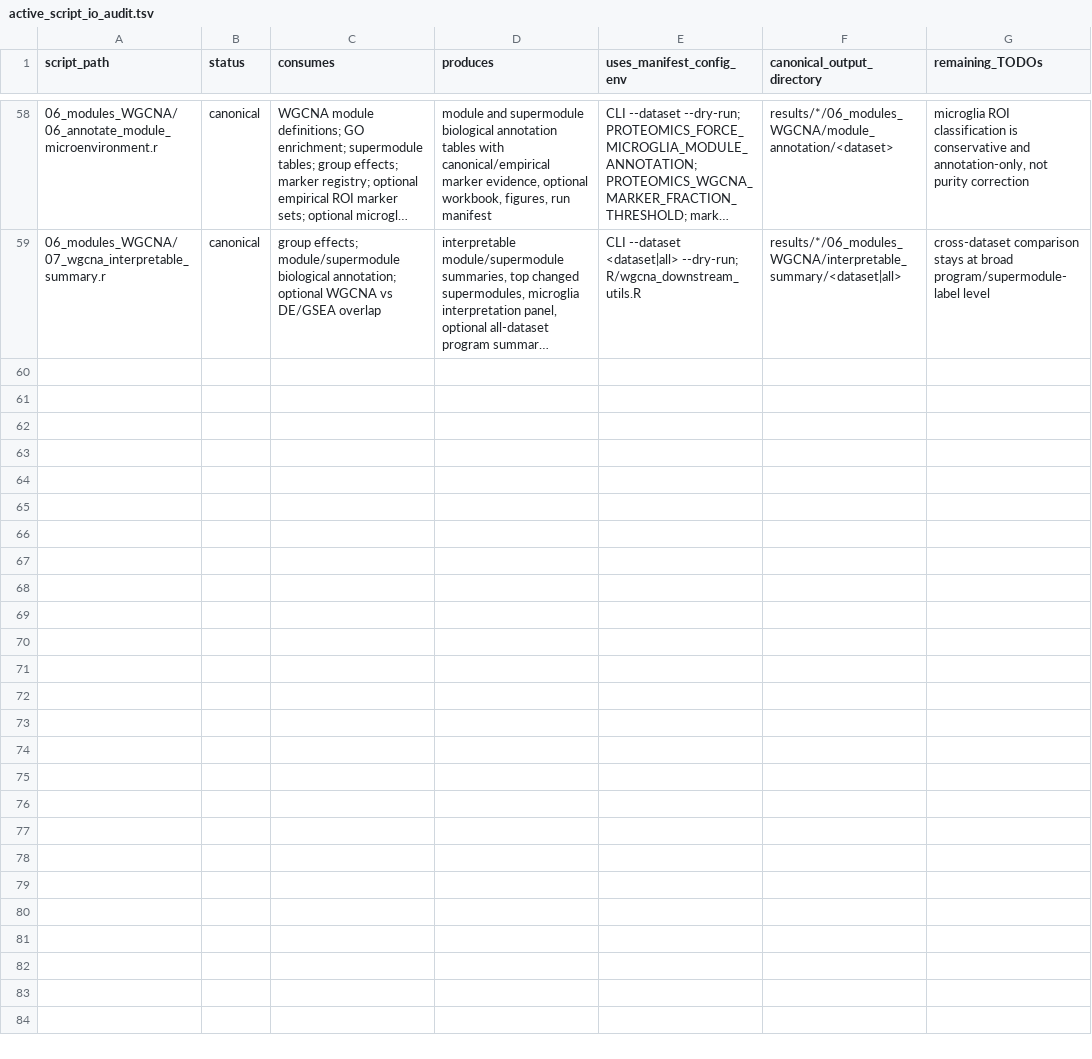
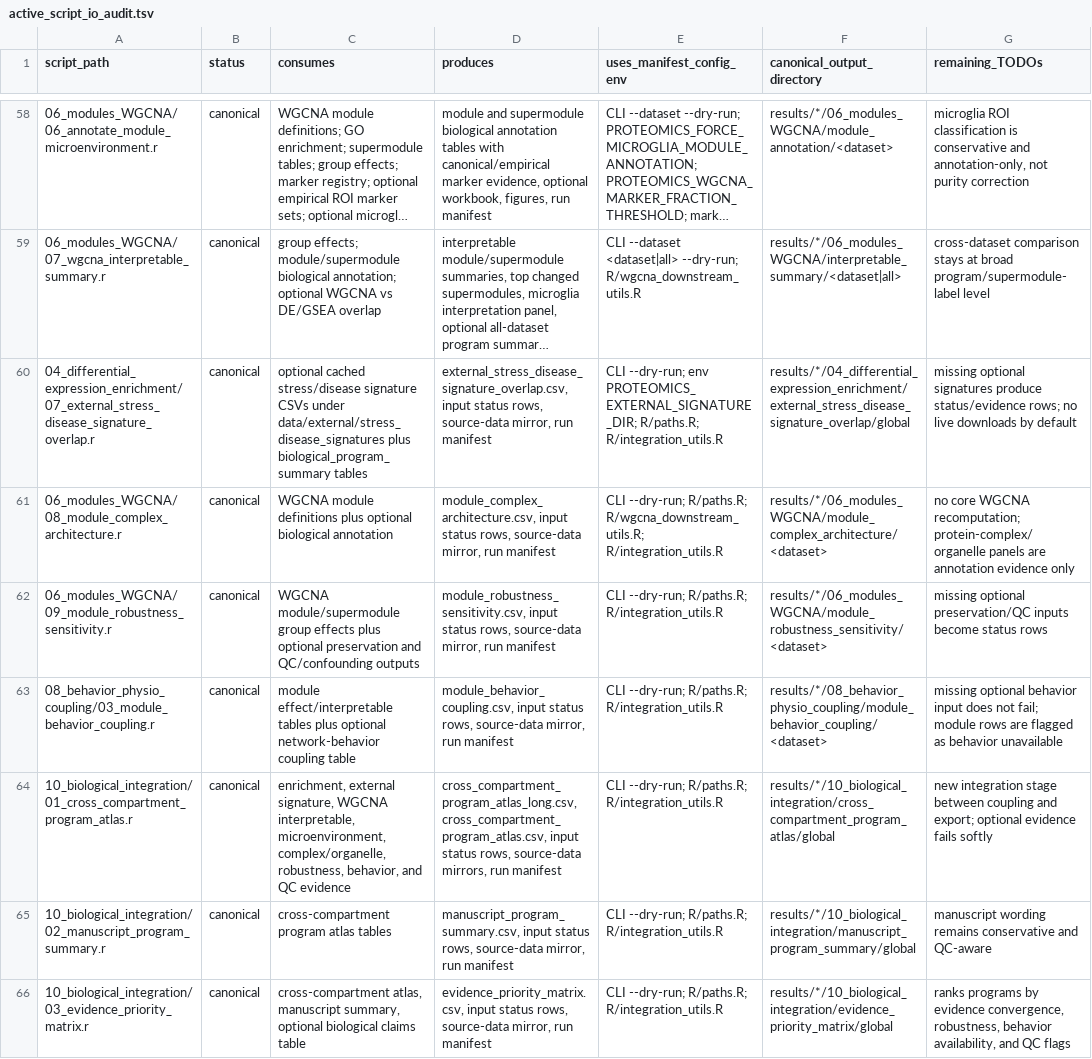
Before and after one commit to topohl/pRoteomics, a TSV file: docs/active_script_io_audit.tsv, drawn as a sheet; only a part is shown, gaps mark what is left out; long unchanged cells end in …; the diff names each change by its address in the sheet, - before the commit and + after, or states it on an @@ line.

Commit message:
Add new audit entries for modules and integrations
Update docs/active_script_io_audit.tsv with new canonical script entries covering:
- external stress/disease signature overlap (04_differential_expression_enrichment/07)
- WGCNA module complex architecture and robustness/sensitivity (06_modules_WGCNA/08-09)
- module-behavior coupling (08_behavior_physio_coupling/03)
- cross-compartment biological integration stages (10_biological_integration/01-03)

Each entry documents expected outputs, CLI/env requirements (e.g. PROTEOMICS_EXTERNAL_SIGNATURE_DIR), and notes that optional inputs produce status/evidence rows or fail softly; WGCNA entries do not trigger core recomputation.

```diff
--- a/docs/active_script_io_audit.tsv
+++ b/docs/active_script_io_audit.tsv
+row 60: 04_differential_expression_enrichment/07_external_stress_disease_signature_overlap.r | canonical | optional cached stress/disease signature CSVs under data/external/stress_disease_signatures plus biological_program_summary tables | external_stress_disease_signature_overlap.csv, input status rows, source-data mirror, run manifest | CLI --dry-run; env PROTEOMICS_EXTERNAL_SIGNATURE_DIR; R/paths.R; R/integration_utils.R | results/*/04_differential_expression_enrichment/external_stress_disease_signature_overlap/global | missing optional signatures produce status/evidence rows; no live downloads by default
+row 61: 06_modules_WGCNA/08_module_complex_architecture.r | canonical | WGCNA module definitions plus optional biological annotation | module_complex_architecture.csv, input status rows, source-data mirror, run manifest | CLI --dry-run; R/paths.R; R/wgcna_downstream_utils.R; R/integration_utils.R | results/*/06_modules_WGCNA/module_complex_architecture/<dataset> | no core WGCNA recomputation; protein-complex/organelle panels are annotation evidence only
+row 62: 06_modules_WGCNA/09_module_robustness_sensitivity.r | canonical | WGCNA module/supermodule group effects plus optional preservation and QC/confounding outputs | module_robustness_sensitivity.csv, input status rows, source-data mirror, run manifest | CLI --dry-run; R/paths.R; R/integration_utils.R | results/*/06_modules_WGCNA/module_robustness_sensitivity/<dataset> | missing optional preservation/QC inputs become status rows
+row 63: 08_behavior_physio_coupling/03_module_behavior_coupling.r | canonical | module effect/interpretable tables plus optional network-behavior coupling table | module_behavior_coupling.csv, input status rows, source-data mirror, run manifest | CLI --dry-run; R/paths.R; R/integration_utils.R | results/*/08_behavior_physio_coupling/module_behavior_coupling/<dataset> | missing optional behavior input does not fail; module rows are flagged as behavior unavailable
+row 64: 10_biological_integration/01_cross_compartment_program_atlas.r | canonical | enrichment, external signature, WGCNA interpretable, microenvironment, complex/organelle, robustness, behavior, and QC evidence | cross_compartment_program_atlas_long.csv, cross_compartment_program_atlas.csv, input status rows, source-data mirrors, run manifest | CLI --dry-run; R/paths.R; R/integration_utils.R | results/*/10_biological_integration/cross_compartment_program_atlas/global | new integration stage between coupling and export; optional evidence fails softly
+row 65: 10_biological_integration/02_manuscript_program_summary.r | canonical | cross-compartment program atlas tables | manuscript_program_summary.csv, input status rows, source-data mirror, run manifest | CLI --dry-run; R/paths.R; R/integration_utils.R | results/*/10_biological_integration/manuscript_program_summary/global | manuscript wording remains conservative and QC-aware
+row 66: 10_biological_integration/03_evidence_priority_matrix.r | canonical | cross-compartment atlas, manuscript summary, optional biological claims table | evidence_priority_matrix.csv, input status rows, source-data mirror, run manifest | CLI --dry-run; R/paths.R; R/integration_utils.R | results/*/10_biological_integration/evidence_priority_matrix/global | ranks programs by evidence convergence, robustness, behavior availability, and QC flags
```
